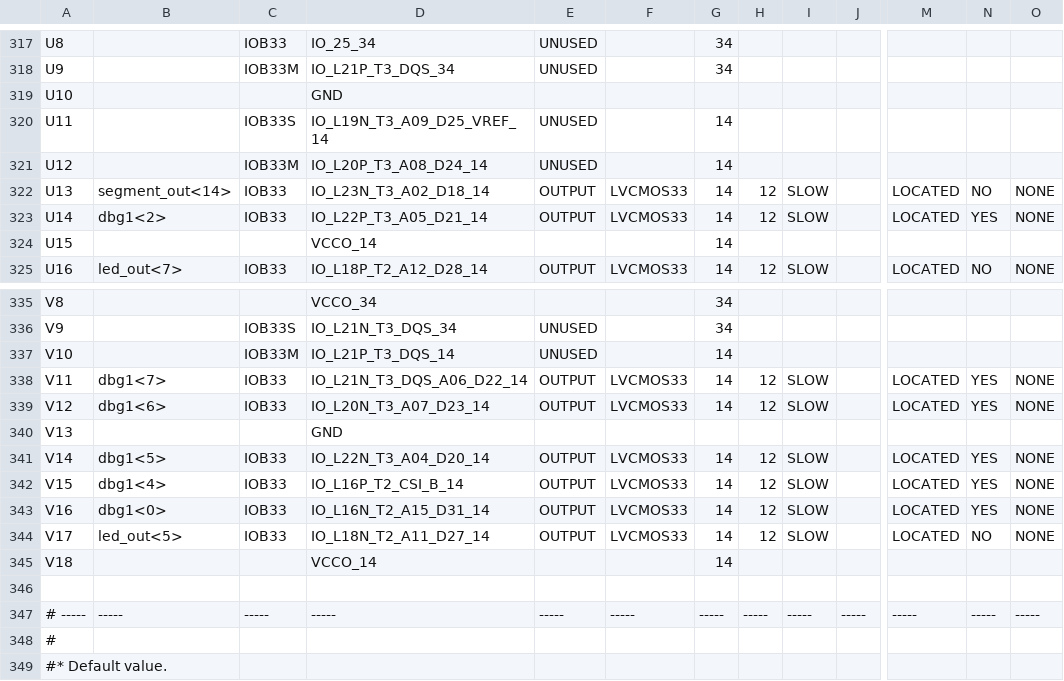
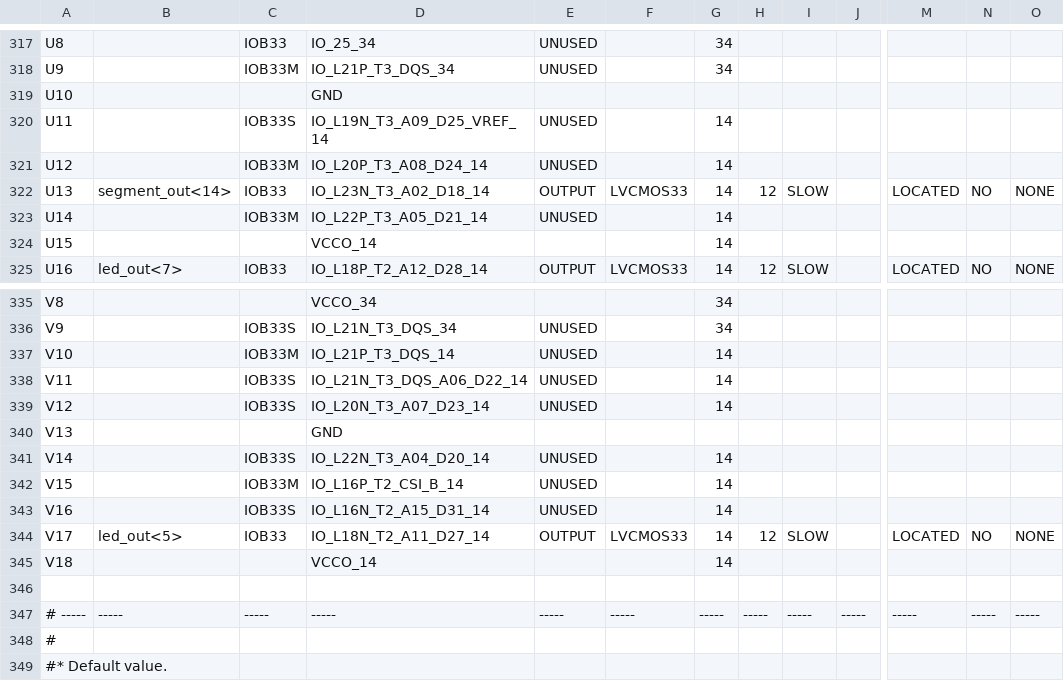
Before and after one commit to jchromik/hpi-vhdl-2016, a CSV file: pue3/Keyboard/project_main_pad.csv, drawn as a sheet; only a part is shown, gaps mark what is left out; the diff covers the shown part only; the diff names each change by its address in the sheet, - before the commit and + after, or states it on an @@ line.

```diff
--- a/pue3/Keyboard/project_main_pad.csv
+++ b/pue3/Keyboard/project_main_pad.csv
-B323: dbg1<2>
+B323: (empty)
-C323: IOB33
+C323: IOB33M
-E323: OUTPUT
+E323: UNUSED
-F323: LVCMOS33
+F323: (empty)
-H323: 12
+H323: (empty)
-I323: SLOW
+I323: (empty)
-M323: LOCATED
+M323: (empty)
-N323: YES
+N323: (empty)
-O323: NONE
+O323: (empty)
-B338: dbg1<7>
+B338: (empty)
-C338:C339: IOB33
+C338:C339: IOB33S
-E338:E339: OUTPUT
+E338:E339: UNUSED
-F338:F339: LVCMOS33
+F338:F339: (empty)
-H338:H339: 12
+H338:H339: (empty)
-I338:I339: SLOW
+I338:I339: (empty)
-M338:M339: LOCATED
+M338:M339: (empty)
-N338:N339: YES
+N338:N339: (empty)
-O338:O339: NONE
+O338:O339: (empty)
-B339: dbg1<6>
+B339: (empty)
-B341: dbg1<5>
+B341: (empty)
-C341: IOB33
+C341: IOB33S
-E341:E343: OUTPUT
+E341:E343: UNUSED
-F341:F343: LVCMOS33
+F341:F343: (empty)
-H341:H343: 12
+H341:H343: (empty)
-I341:I343: SLOW
+I341:I343: (empty)
-M341:M343: LOCATED
+M341:M343: (empty)
-N341:N343: YES
+N341:N343: (empty)
-O341:O343: NONE
+O341:O343: (empty)
-B342: dbg1<4>
+B342: (empty)
-C342: IOB33
+C342: IOB33M
-B343: dbg1<0>
+B343: (empty)
-C343: IOB33
+C343: IOB33S
```
Also changed, not shown: 19 edited cells elsewhere in this file, 43 other files.
